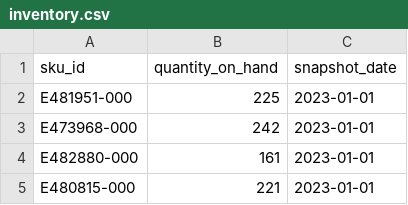
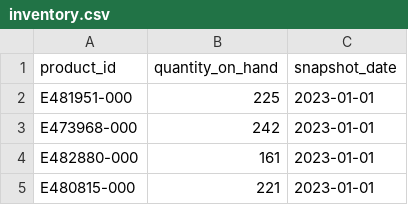
Before and after one commit to Kinosaur/retail-insights, a CSV file: data/raw/inventory.csv, drawn as a sheet; only a part is shown.

```diff
--- a/data/raw/inventory.csv
+++ b/data/raw/inventory.csv
@@ -1,2 +1,2 @@
-sku_id,quantity_on_hand,snapshot_date
+product_id,quantity_on_hand,snapshot_date
 E481951-000,225,2023-01-01
```
Also changed, not shown: data/raw/uniqlo_sg_products.csv, 20 other files.
